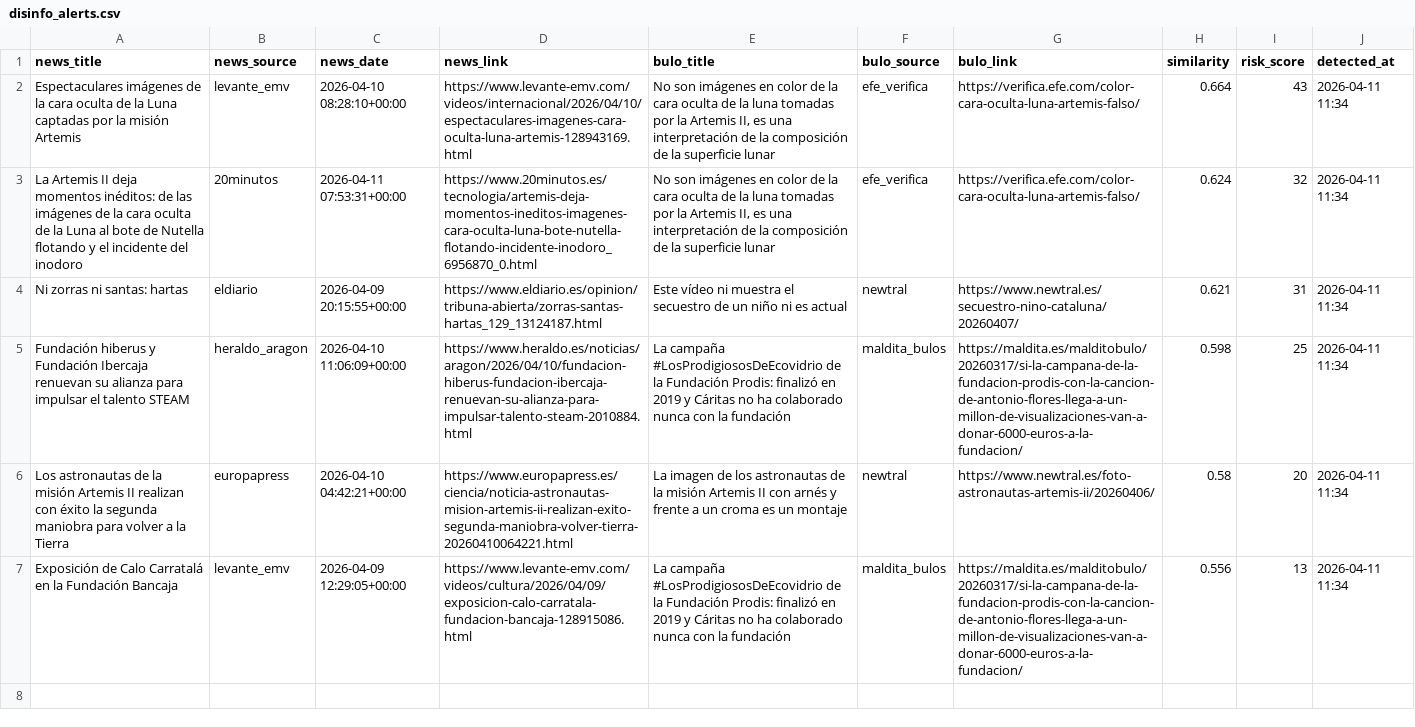
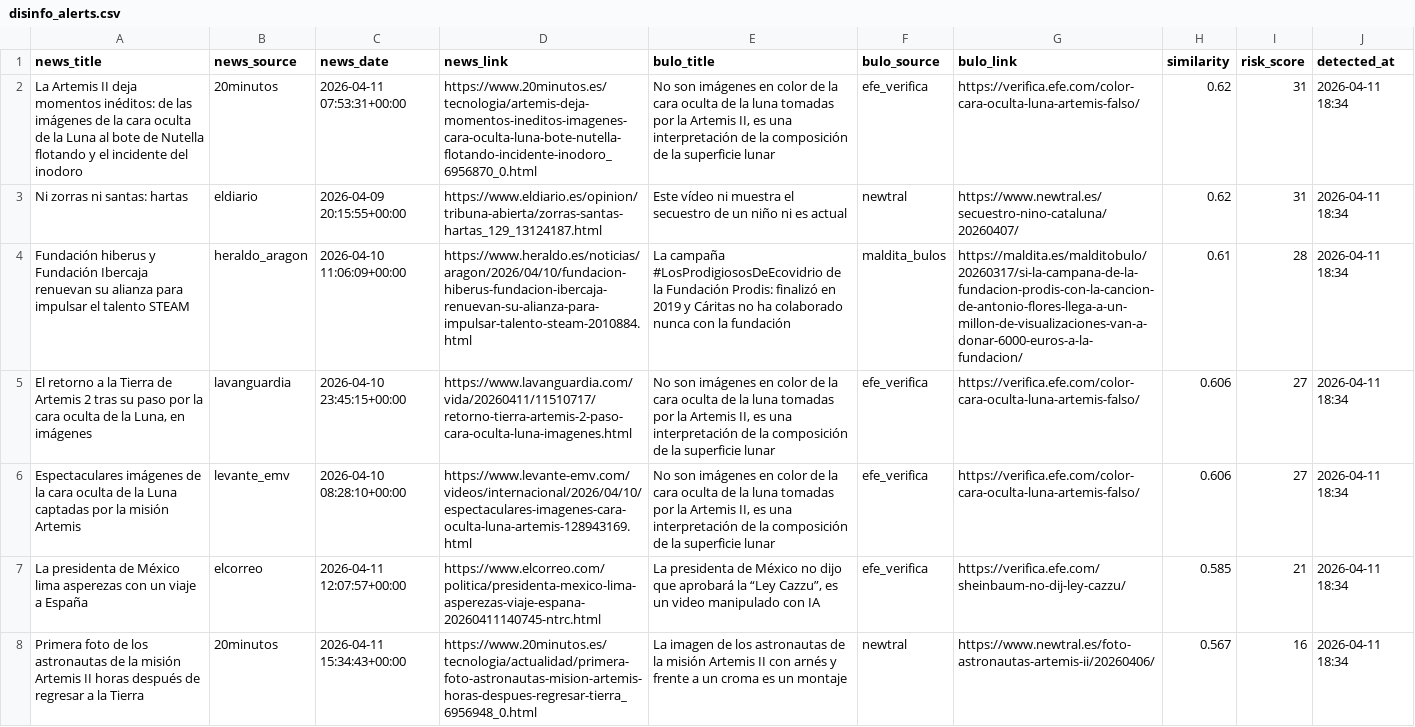
Before and after one commit to mcasrom/SIEG-Politica-Nacional-, a CSV file: data/export/nr/disinfo_alerts.csv, drawn as a sheet; removed rows and columns are numbered as before the commit, all else as after; the diff names each change by its address in the sheet, - before the commit and + after, or states it on an @@ line.

```diff
--- a/data/export/nr/disinfo_alerts.csv
+++ b/data/export/nr/disinfo_alerts.csv
-row 2: Espectaculares imágenes de la cara oculta de la Luna captadas por la misión Artemis | levante_emv | 2026-04-10 08:28:10+00:00 | https://www.levante-emv.com/videos/internacional/2026/04/10/espectaculares-imagenes-cara-oculta-luna-artemis-128943169.html | No son imágenes en color de la cara oculta de la luna tomadas por la Artemis II, es una interpretación de la composición de la superficie lunar | efe_verifica | https://verifica.efe.com/color-cara-oculta-luna-artemis-falso/ | 0.664 | 43 | 2026-04-11 11:34
-H2 (similarity): 0.624
+H2 (similarity): 0.62
-I2 (risk_score): 32
+I2 (risk_score): 31
-J2:J4 (detected_at): 2026-04-11 11:34
+J2:J4 (detected_at): 2026-04-11 18:34
-H3 (similarity): 0.621
+H3 (similarity): 0.62
-H4 (similarity): 0.598
+H4 (similarity): 0.61
-I4 (risk_score): 25
+I4 (risk_score): 28
+row 5: El retorno a la Tierra de Artemis 2 tras su paso por la cara oculta de la Luna, en imágenes | lavanguardia | 2026-04-10 23:45:15+00:00 | https://www.lavanguardia.com/vida/20260411/11510717/retorno-tierra-artemis-2-paso-cara-oculta-luna-imagenes.html | No son imágenes en color de la cara oculta de la luna tomadas por la Artemis II, es una interpretación de la composición de la superficie lunar | efe_verifica | https://verifica.efe.com/color-cara-oculta-luna-artemis-falso/ | 0.606 | 27 | 2026-04-11 18:34
+row 6: Espectaculares imágenes de la cara oculta de la Luna captadas por la misión Artemis | levante_emv | 2026-04-10 08:28:10+00:00 | https://www.levante-emv.com/videos/internacional/2026/04/10/espectaculares-imagenes-cara-oculta-luna-artemis-128943169.html | No son imágenes en color de la cara oculta de la luna tomadas por la Artemis II, es una interpretación de la composición de la superficie lunar | efe_verifica | https://verifica.efe.com/color-cara-oculta-luna-artemis-falso/ | 0.606 | 27 | 2026-04-11 18:34
+row 7: La presidenta de México lima asperezas con un viaje a España | elcorreo | 2026-04-11 12:07:57+00:00 | https://www.elcorreo.com/politica/presidenta-mexico-lima-asperezas-viaje-espana-20260411140745-ntrc.html | La presidenta de México no dijo que aprobará la “Ley Cazzu”, es un video manipulado con IA | efe_verifica | https://verifica.efe.com/sheinbaum-no-dij-ley-cazzu/ | 0.585 | 21 | 2026-04-11 18:34
-A8 (news_title): Los astronautas de la misión Artemis II realizan con éxito la segunda maniobra para volver a la…
+A8 (news_title): Primera foto de los astronautas de la misión Artemis II horas después de regresar a la…
-B8 (news_source): europapress
+B8 (news_source): 20minutos
-C8 (news_date): 2026-04-10 04:42:21+00:00
+C8 (news_date): 2026-04-11 15:34:43+00:00
-D8 (news_link): https://www.europapress.es/ciencia/noticia-astronautas-mision-artemis-ii-realizan-exito-segunda-maniobra-volver-tierra-20260410064221.html
+D8 (news_link): https://www.20minutos.es/tecnologia/actualidad/primera-foto-astronautas-mision-artemis-horas-despues-regresar-tierra_6956948_0.html
-H8 (similarity): 0.58
+H8 (similarity): 0.567
-I8 (risk_score): 20
+I8 (risk_score): 16
-J8 (detected_at): 2026-04-11 11:34
+J8 (detected_at): 2026-04-11 18:34
-row 7: Exposición de Calo Carratalá en la Fundación Bancaja | levante_emv | 2026-04-09 12:29:05+00:00 | https://www.levante-emv.com/videos/cultura/2026/04/09/exposicion-calo-carratala-fundacion-bancaja-128915086.html | La campaña #LosProdigiososDeEcovidrio de la Fundación Prodis: finalizó en 2019 y Cáritas no ha colaborado nunca con la fundación | maldita_bulos | https://maldita.es/malditobulo/20260317/si-la-campana-de-la-fundacion-prodis-con-la-cancion-de-antonio-flores-llega-a-un-millon-de-visualizaciones-van-a-donar-6000-euros-a-la-fundacion/ | 0.556 | 13 | 2026-04-11 11:34
```
Also changed, not shown: data/export/nr/coordination_alerts.csv, data/export/nr/disinfo_bulos.csv, 7 other files.
